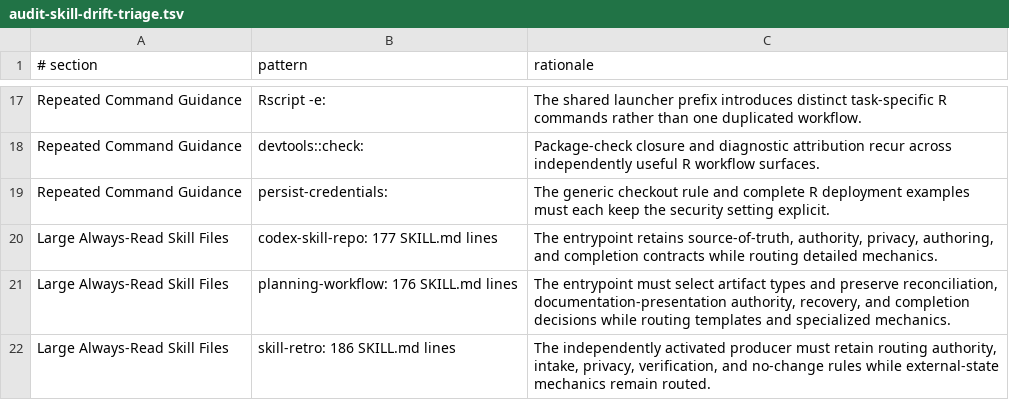
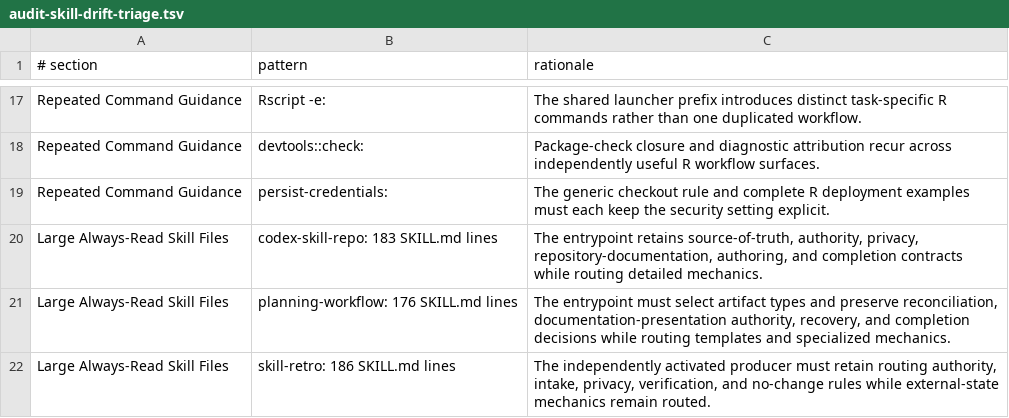
Before and after one commit to jlmelville/codex-workflows, a TSV file: scripts/audit-skill-drift-triage.tsv, drawn as a sheet; only a part is shown, gaps mark what is left out.

Commit message:
Strengthen repository and article guidance

```diff
--- a/scripts/audit-skill-drift-triage.tsv
+++ b/scripts/audit-skill-drift-triage.tsv
@@ -19,3 +19,3 @@ Repeated Command Guidance	devtools::check:	Package-check closure and diagnostic
 Repeated Command Guidance	persist-credentials:	The generic checkout rule and complete R deployment examples must each keep the security setting explicit.
-Large Always-Read Skill Files	codex-skill-repo: 177 SKILL.md lines	The entrypoint retains source-of-truth, authority, privacy, authoring, and completion contracts while routing detailed mechanics.
+Large Always-Read Skill Files	codex-skill-repo: 183 SKILL.md lines	The entrypoint retains source-of-truth, authority, privacy, repository-documentation, authoring, and completion contracts while routing detailed mechanics.
 Large Always-Read Skill Files	planning-workflow: 176 SKILL.md lines	The entrypoint must select artifact types and preserve reconciliation, documentation-presentation authority, recovery, and completion decisions while routing templates and specialized mechanics.
```
Also changed, not shown: 2 other files.
